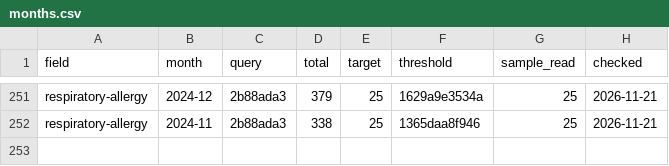
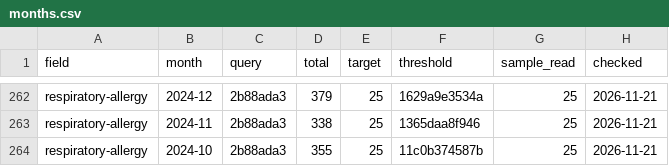
Before and after one commit to nfdi4health/datashield-function-ideas, a CSV file: literature-watch/data/months.csv, drawn as a sheet; only a part is shown, gaps mark what is left out; the diff covers the shown part only.

```diff
--- a/literature-watch/data/months.csv
+++ b/literature-watch/data/months.csv
@@ -252 +263,2 @@
 "respiratory-allergy","2024-11","2b88ada3",338,25,"1365daa8f946",25,"2026-11-21"
+"respiratory-allergy","2024-10","2b88ada3",355,25,"11c0b374587b",25,"2026-11-21"
```
Also changed, not shown: 11 added rows and 1 edited cell elsewhere in this file, 2 other files.
